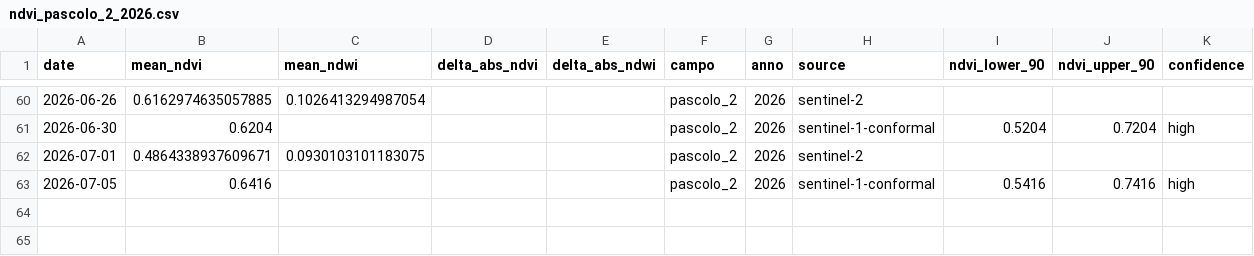
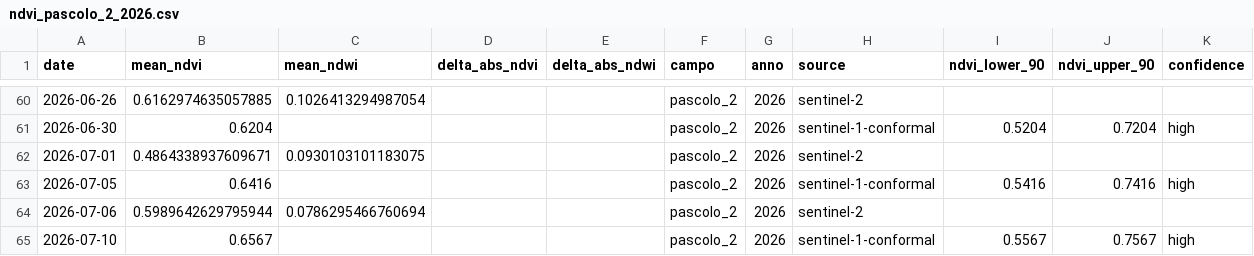
Before and after one commit to tommasobattistini/pascoli-data, a CSV file: ndvi/ndvi_pascolo_2_2026.csv, drawn as a sheet; only a part is shown, gaps mark what is left out; the diff names each change by its address in the sheet, - before the commit and + after, or states it on an @@ line.

```diff
--- a/ndvi/ndvi_pascolo_2_2026.csv
+++ b/ndvi/ndvi_pascolo_2_2026.csv
+row 64: 2026-07-06 | 0.5989642629795944 | 0.0786295466760694 |  |  | pascolo_2 | 2026 | sentinel-2
+row 65: 2026-07-10 | 0.6567 |  |  |  | pascolo_2 | 2026 | sentinel-1-conformal | 0.5567 | 0.7567 | high
```
Also changed, not shown: ndvi/ndvi_bianchi_campo_2026.csv, ndvi/ndvi_pascolo_3_2026.csv, 30 other files.
